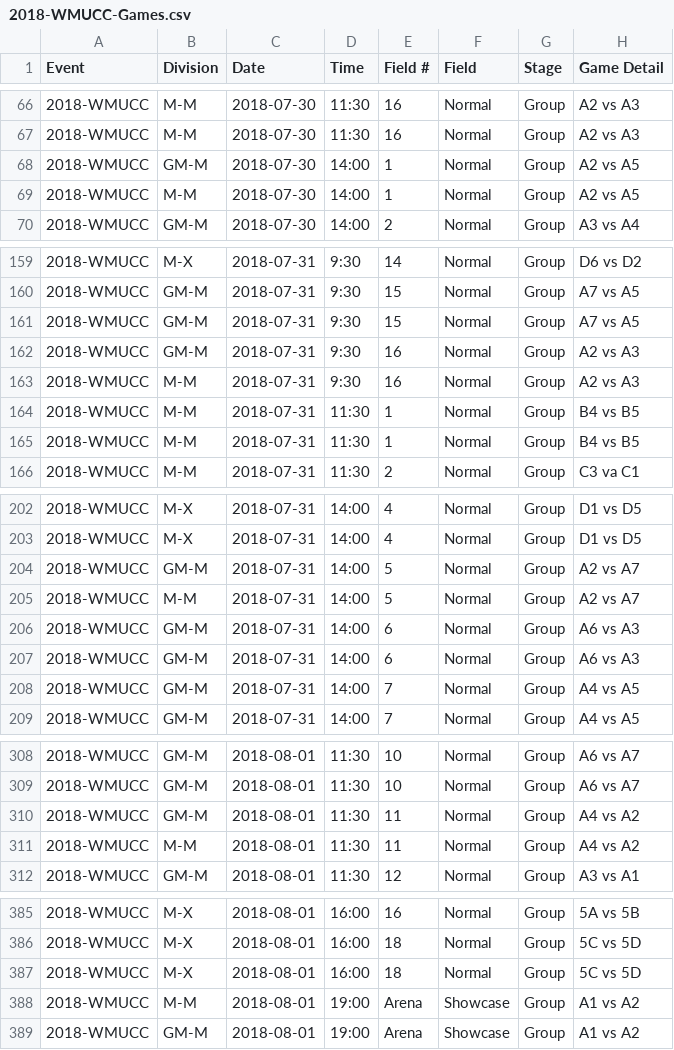
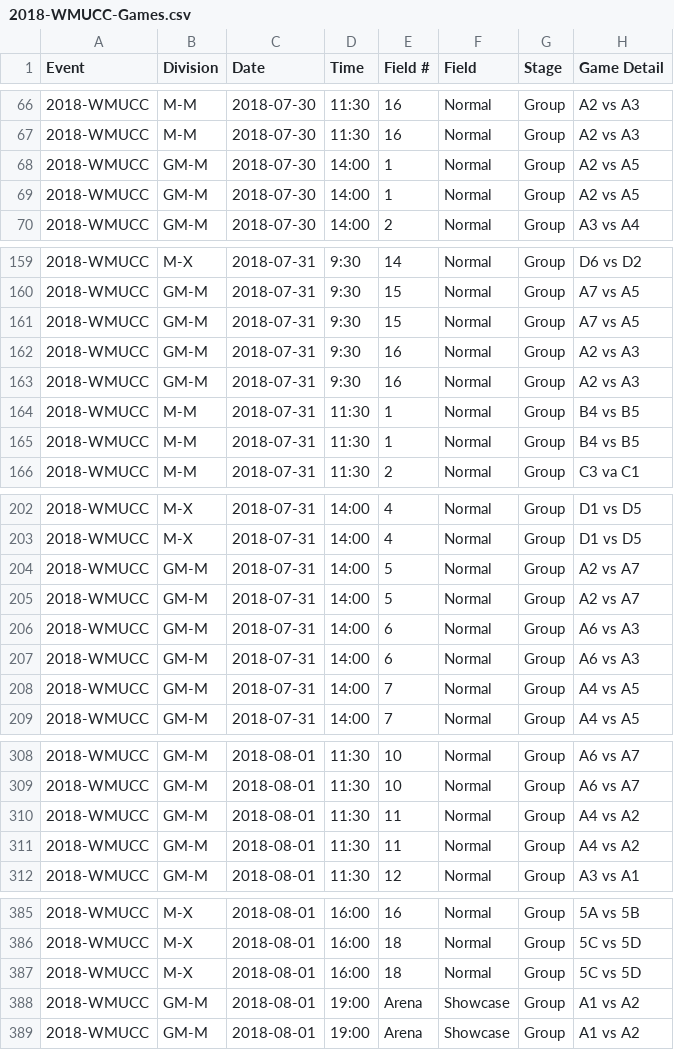
Before and after one commit to njyo/sotg-data, a CSV file: data/2018-WMUCC-Games.csv, drawn as a sheet; only a part is shown, gaps mark what is left out; the diff covers the shown part only; the diff names each change by its address in the sheet, - before the commit and + after, or states it on an @@ line.

Commit message:
fixed division data

```diff
--- a/data/2018-WMUCC-Games.csv
+++ b/data/2018-WMUCC-Games.csv
-B69 (Division): M-M
+B69 (Division): GM-M
-B163 (Division): M-M
+B163 (Division): GM-M
-B205 (Division): M-M
+B205 (Division): GM-M
-B311 (Division): M-M
+B311 (Division): GM-M
-B388 (Division): M-M
+B388 (Division): GM-M
```
Also changed, not shown: 4 edited cells elsewhere in this file.
